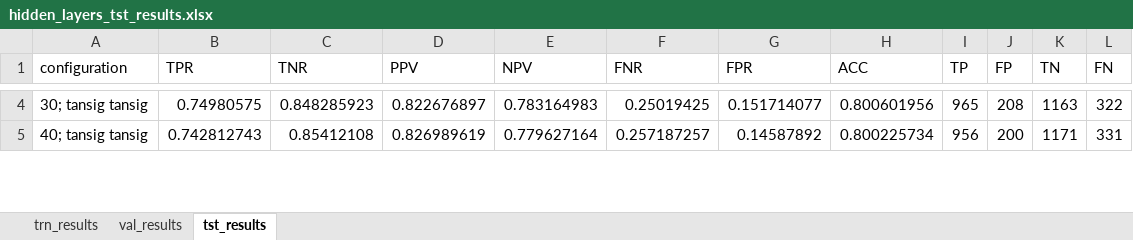
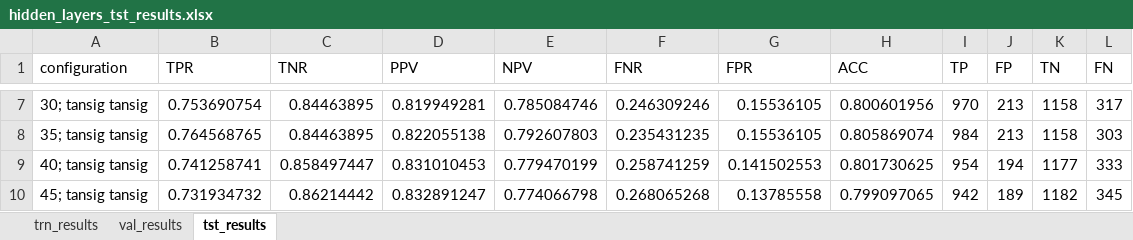
Before and after one commit to aaltrock/EDA, an Excel workbook: Coursework - Commercial/hidden_layers_tst_results.xlsx, sheet tst_results, drawn as a sheet; only a part is shown, gaps mark what is left out; values as stored, in another font and other column widths than the file's, no borders; addresses are those after the commit; the diff covers the shown part only; the diff names each change by its address in the sheet, - before the commit and + after, or states it on an @@ line.

```diff
--- a/Coursework - Commercial/hidden_layers_tst_results.xlsx (sheet tst_results)
+++ b/Coursework - Commercial/hidden_layers_tst_results.xlsx (sheet tst_results)
-B7 (TPR): 0.74980575
+B7 (TPR): 0.753690754
-C7 (TNR): 0.848285923
+C7 (TNR): 0.84463895
-D7 (PPV): 0.822676897
+D7 (PPV): 0.819949281
-E7 (NPV): 0.783164983
+E7 (NPV): 0.785084746
-F7 (FNR): 0.25019425
+F7 (FNR): 0.246309246
-G7 (FPR): 0.151714077
+G7 (FPR): 0.15536105
-I7 (TP): 965
+I7 (TP): 970
-J7 (FP): 208
+J7 (FP): 213
-K7 (TN): 1163
+K7 (TN): 1158
-L7 (FN): 322
+L7 (FN): 317
+row 8: 35; tansig tansig | 0.764568765 | 0.84463895 | 0.822055138 | 0.792607803 | 0.235431235 | 0.15536105 | 0.805869074 | 984 | 213 | 1158 | 303
-B9 (TPR): 0.742812743
+B9 (TPR): 0.741258741
-C9 (TNR): 0.85412108
+C9 (TNR): 0.858497447
-D9 (PPV): 0.826989619
+D9 (PPV): 0.831010453
-E9 (NPV): 0.779627164
+E9 (NPV): 0.779470199
-F9 (FNR): 0.257187257
+F9 (FNR): 0.258741259
-G9 (FPR): 0.14587892
+G9 (FPR): 0.141502553
-H9 (ACC): 0.800225734
+H9 (ACC): 0.801730625
-I9 (TP): 956
+I9 (TP): 954
-J9 (FP): 200
+J9 (FP): 194
-K9 (TN): 1171
+K9 (TN): 1177
-L9 (FN): 331
+L9 (FN): 333
+row 10: 45; tansig tansig | 0.731934732 | 0.86214442 | 0.832891247 | 0.774066798 | 0.268065268 | 0.13785558 | 0.799097065 | 942 | 189 | 1182 | 345
```
Also changed, not shown: 8 added rows and 47 edited cells elsewhere in this sheet, sheet val_results, sheet trn_results, Coursework - Commercial/LR_tst_results.xlsx, 13 other files.
